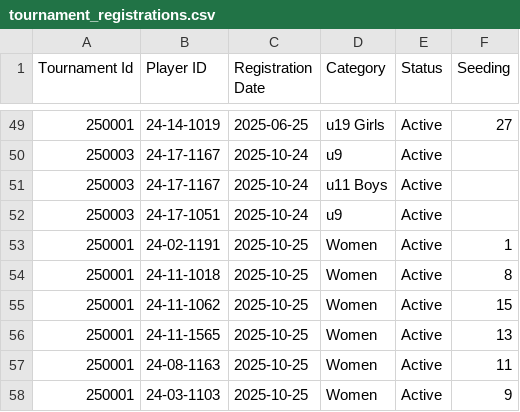
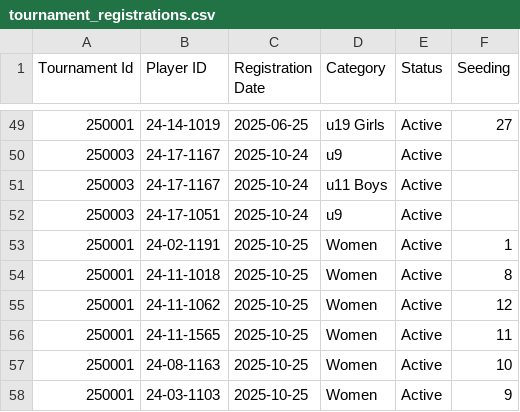
Before and after one commit to achalp1p1/tounamentapp, a CSV file: tournament_registrations.csv, drawn as a sheet; only a part is shown, gaps mark what is left out.

```diff
--- a/tournament_registrations.csv
+++ b/tournament_registrations.csv
@@ -54,5 +54,5 @@ Tournament Id,Player ID,Registration Date,Category,Status,Seeding
 250001,24-11-1018,2025-10-25,Women,Active,8
-250001,24-11-1062,2025-10-25,Women,Active,15
-250001,24-11-1565,2025-10-25,Women,Active,13
-250001,24-08-1163,2025-10-25,Women,Active,11
+250001,24-11-1062,2025-10-25,Women,Active,12
+250001,24-11-1565,2025-10-25,Women,Active,11
+250001,24-08-1163,2025-10-25,Women,Active,10
 250001,24-03-1103,2025-10-25,Women,Active,9
```
Also changed, not shown: 1 other file.
